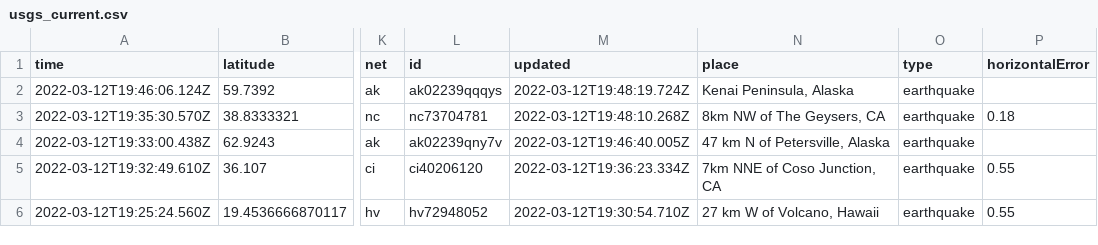
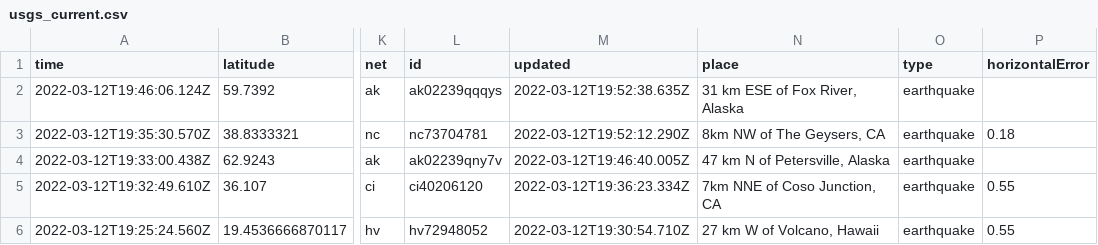
Before and after one commit to DevonMilley/dbk-calendar-actions, a CSV file: usgs_current.csv, drawn as a sheet; only a part is shown, gaps mark what is left out; the diff covers the shown part only; the diff names each change by its address in the sheet, - before the commit and + after, or states it on an @@ line.

```diff
--- a/usgs_current.csv
+++ b/usgs_current.csv
-M2 (updated): 2022-03-12T19:48:19.724Z
+M2 (updated): 2022-03-12T19:52:38.635Z
-N2 (place): Kenai Peninsula, Alaska
+N2 (place): 31 km ESE of Fox River, Alaska
-M3 (updated): 2022-03-12T19:48:10.268Z
+M3 (updated): 2022-03-12T19:52:12.290Z
```
Also changed, not shown: 1 added row, 2 removed rows and 8 edited cells elsewhere in this file.
